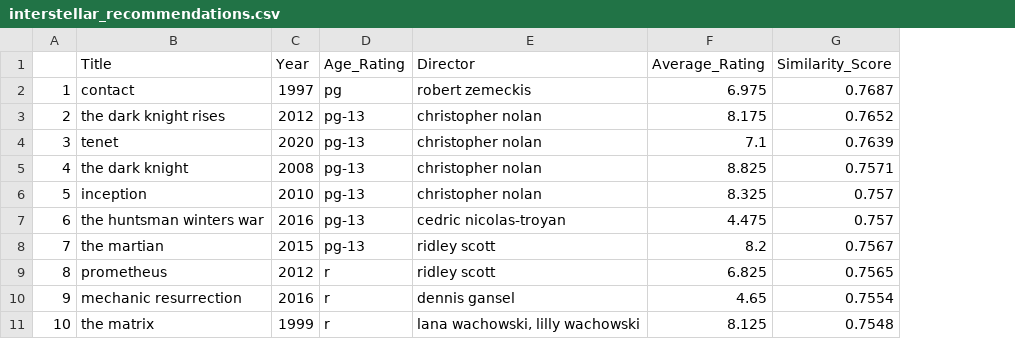
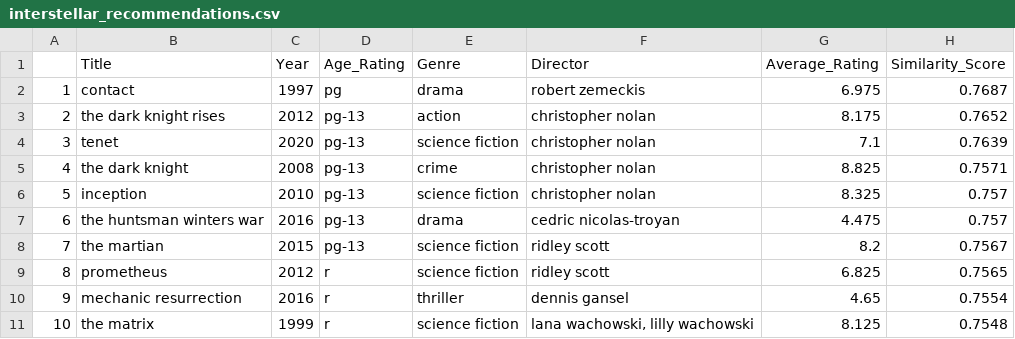
Before and after one commit to dcorc7/Movie-Recommendation-Model, a CSV file: website/recommendation_tables/interstellar_recommendations.csv, drawn as a sheet; the diff names each change by its address in the sheet, - before the commit and + after, or states it on an @@ line.

Commit message:
added genre as a column in rec tables

```diff
--- a/website/recommendation_tables/interstellar_recommendations.csv
+++ b/website/recommendation_tables/interstellar_recommendations.csv
+column E (Genre), rows 2-11: drama | action | science fiction | crime | science fiction | drama | science fiction | science fiction | thriller | science fiction
```
Also changed, not shown: website/recommendation_tables/treasure_planet_recommendations.csv, website/recommendation_tables/troy_recommendations.csv, 8 other files.
